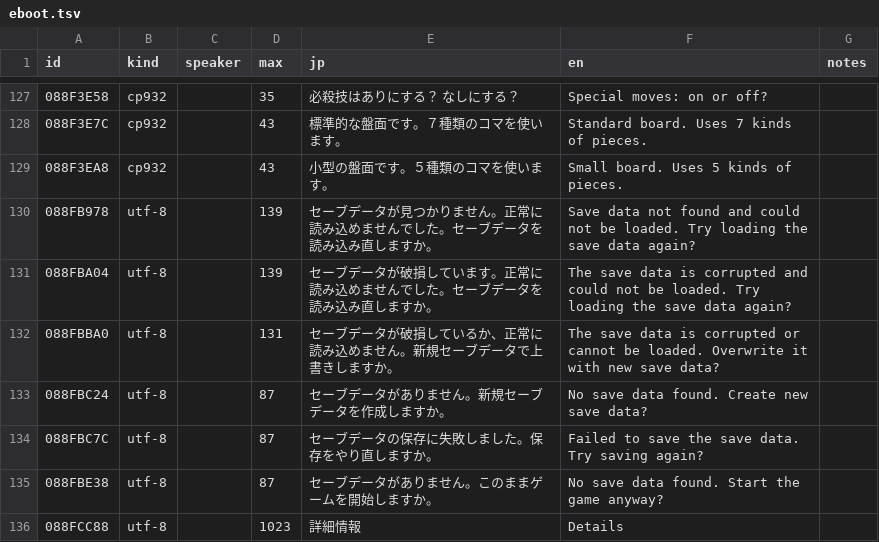
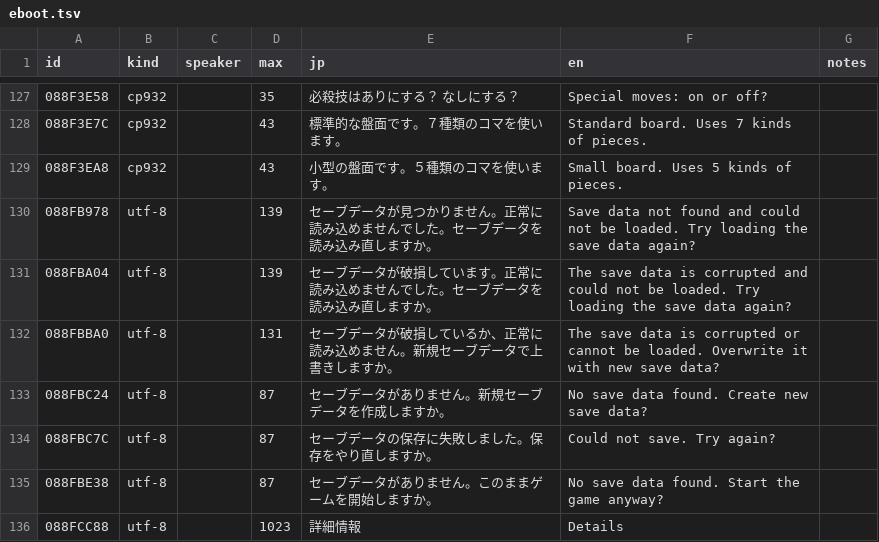
Before and after one commit to minhnhattonthat/sora-no-otoshimono-dokidoki-summer-vacation-en, a TSV file: script/eboot.tsv, drawn as a sheet; only a part is shown, gaps mark what is left out.

```diff
--- a/script/eboot.tsv
+++ b/script/eboot.tsv
@@ -133,3 +133,3 @@ id	kind	speaker	max	jp	en	notes
 088FBC24	utf-8		87	セーブデータがありません。新規セーブデータを作成しますか。	No save data found. Create new save data?	
-088FBC7C	utf-8		87	セーブデータの保存に失敗しました。保存をやり直しますか。	Failed to save the save data. Try saving again?	
+088FBC7C	utf-8		87	セーブデータの保存に失敗しました。保存をやり直しますか。	Could not save. Try again?	
 088FBE38	utf-8		87	セーブデータがありません。このままゲームを開始しますか。	No save data found. Start the game anyway?	
```
Also changed, not shown: script/sos/SC1/SC10081.tsv, script/sos/SC1/SC10180.tsv, 38 other files.
